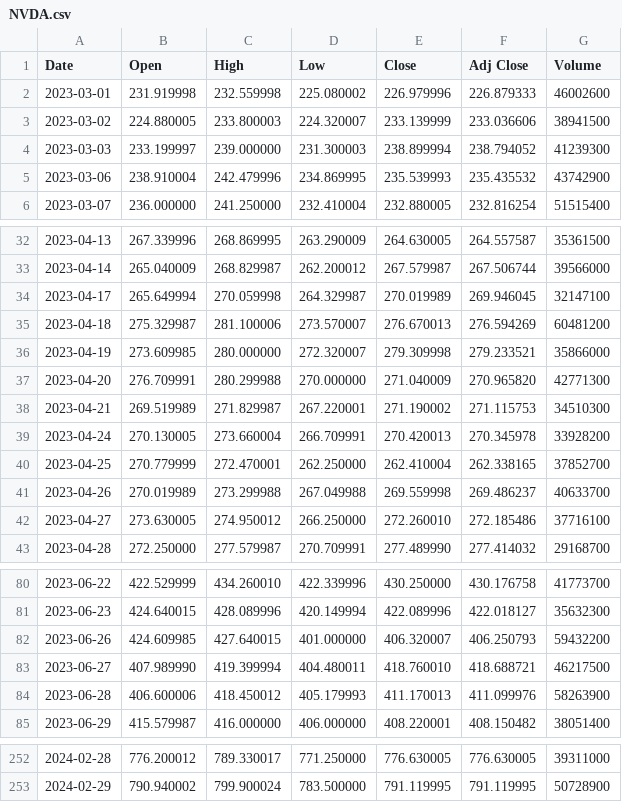
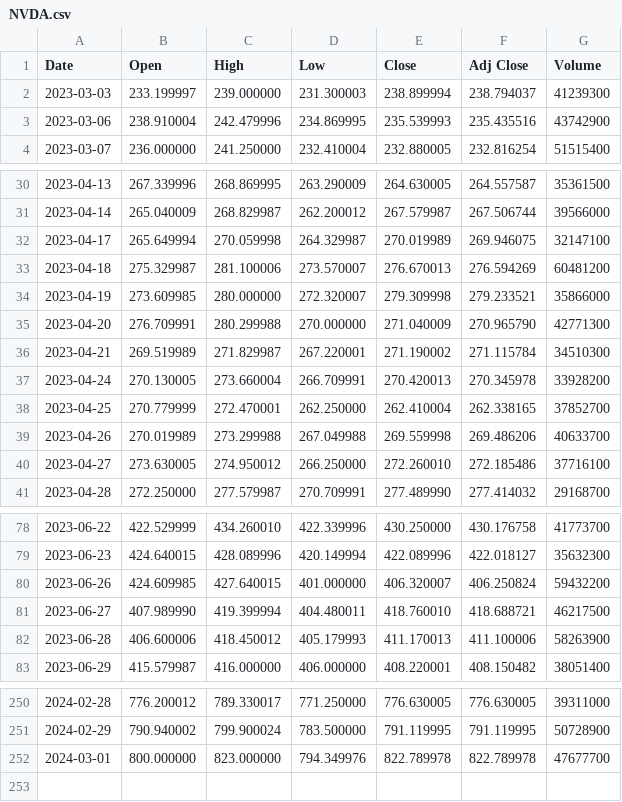
Before and after one commit to legoliamneeson/StockAI, a CSV file: NVDA.csv, drawn as a sheet; only a part is shown, gaps mark what is left out; the diff covers the shown part only.

```diff
--- a/NVDA.csv
+++ b/NVDA.csv
@@ -1,6 +1,4 @@
 Date,Open,High,Low,Close,Adj Close,Volume
-2023-03-01,231.919998,232.559998,225.080002,226.979996,226.879333,46002600
-2023-03-02,224.880005,233.800003,224.320007,233.139999,233.036606,38941500
-2023-03-03,233.199997,239.000000,231.300003,238.899994,238.794052,41239300
-2023-03-06,238.910004,242.479996,234.869995,235.539993,235.435532,43742900
+2023-03-03,233.199997,239.000000,231.300003,238.899994,238.794037,41239300
+2023-03-06,238.910004,242.479996,234.869995,235.539993,235.435516,43742900
 2023-03-07,236.000000,241.250000,232.410004,232.880005,232.816254,51515400
@@ -33,10 +31,10 @@ Date,Open,High,Low,Close,Adj Close,Volume
 2023-04-14,265.040009,268.829987,262.200012,267.579987,267.506744,39566000
-2023-04-17,265.649994,270.059998,264.329987,270.019989,269.946045,32147100
+2023-04-17,265.649994,270.059998,264.329987,270.019989,269.946075,32147100
 2023-04-18,275.329987,281.100006,273.570007,276.670013,276.594269,60481200
 2023-04-19,273.609985,280.000000,272.320007,279.309998,279.233521,35866000
-2023-04-20,276.709991,280.299988,270.000000,271.040009,270.965820,42771300
-2023-04-21,269.519989,271.829987,267.220001,271.190002,271.115753,34510300
+2023-04-20,276.709991,280.299988,270.000000,271.040009,270.965790,42771300
+2023-04-21,269.519989,271.829987,267.220001,271.190002,271.115784,34510300
 2023-04-24,270.130005,273.660004,266.709991,270.420013,270.345978,33928200
 2023-04-25,270.779999,272.470001,262.250000,262.410004,262.338165,37852700
-2023-04-26,270.019989,273.299988,267.049988,269.559998,269.486237,40633700
+2023-04-26,270.019989,273.299988,267.049988,269.559998,269.486206,40633700
 2023-04-27,273.630005,274.950012,266.250000,272.260010,272.185486,37716100
@@ -81,5 +79,5 @@ Date,Open,High,Low,Close,Adj Close,Volume
 2023-06-23,424.640015,428.089996,420.149994,422.089996,422.018127,35632300
-2023-06-26,424.609985,427.640015,401.000000,406.320007,406.250793,59432200
+2023-06-26,424.609985,427.640015,401.000000,406.320007,406.250824,59432200
 2023-06-27,407.989990,419.399994,404.480011,418.760010,418.688721,46217500
-2023-06-28,406.600006,418.450012,405.179993,411.170013,411.099976,58263900
+2023-06-28,406.600006,418.450012,405.179993,411.170013,411.100006,58263900
 2023-06-29,415.579987,416.000000,406.000000,408.220001,408.150482,38051400
@@ -253 +251,2 @@ Date,Open,High,Low,Close,Adj Close,Volume
 2024-02-29,790.940002,799.900024,783.500000,791.119995,791.119995,50728900
+2024-03-01,800.000000,823.000000,794.349976,822.789978,822.789978,47677700
```
Also changed, not shown: 19 edited cells elsewhere in this file, 1 other file.
